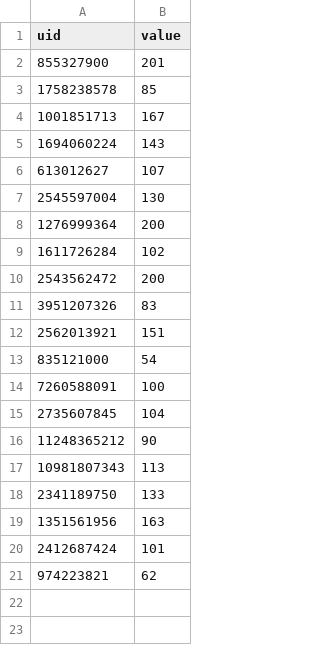
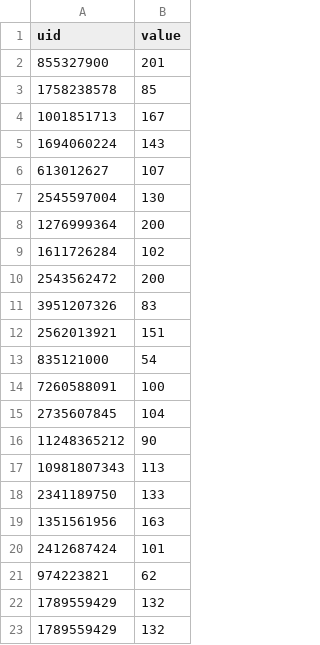
Before and after one commit to th3olegsey/disaster-robbers-bot, a CSV file: Data/Guild/Leaderboard/level.csv, drawn as a sheet.

```diff
--- a/Data/Guild/Leaderboard/level.csv
+++ b/Data/Guild/Leaderboard/level.csv
@@ -21 +21,3 @@ uid,value
 974223821,62
+1789559429,132
+1789559429,132
```
Also changed, not shown: Data/Guild/Leaderboard/cash.csv, Data/Guild/Leaderboard/display.csv, 8 other files.
